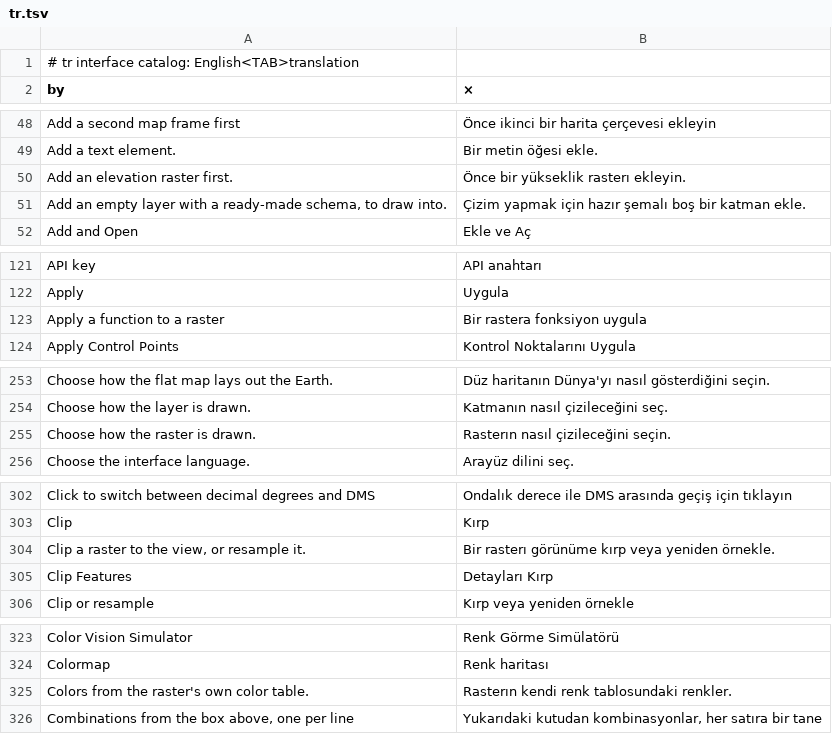
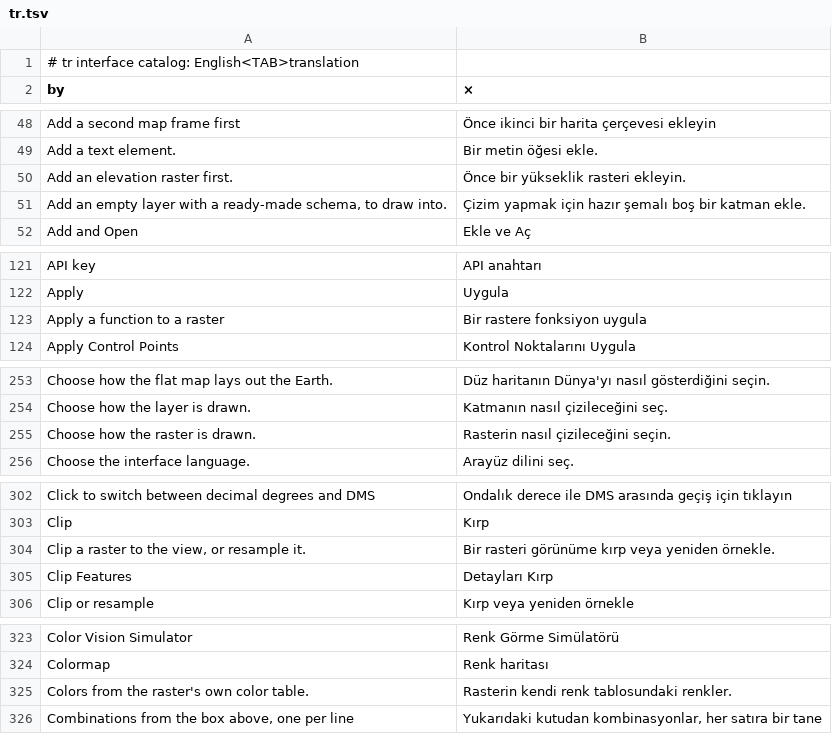
Before and after one commit to A-talebifard/RustGIS, a TSV file: crates/ui-egui/src/i18n/tr.tsv, drawn as a sheet; only a part is shown, gaps mark what is left out; the diff covers the shown part only.

Commit message:
i18n(tr): fix Turkish vowel harmony for raster terminology (#129)

```diff
--- a/crates/ui-egui/src/i18n/tr.tsv
+++ b/crates/ui-egui/src/i18n/tr.tsv
@@ -49,3 +49,3 @@ Add a second map frame first	Önce ikinci bir harita çerçevesi ekleyin
 Add a text element.	Bir metin öğesi ekle.
-Add an elevation raster first.	Önce bir yükseklik rasterı ekleyin.
+Add an elevation raster first.	Önce bir yükseklik rasteri ekleyin.
 Add an empty layer with a ready-made schema, to draw into.	Çizim yapmak için hazır şemalı boş bir katman ekle.
@@ -122,3 +122,3 @@ API key	API anahtarı
 Apply	Uygula
-Apply a function to a raster	Bir rastera fonksiyon uygula
+Apply a function to a raster	Bir rastere fonksiyon uygula
 Apply Control Points	Kontrol Noktalarını Uygula
@@ -254,3 +254,3 @@ Choose how the flat map lays out the Earth.	Düz haritanın Dünya'yı nasıl g
 Choose how the layer is drawn.	Katmanın nasıl çizileceğini seç.
-Choose how the raster is drawn.	Rasterın nasıl çizileceğini seçin.
+Choose how the raster is drawn.	Rasterin nasıl çizileceğini seçin.
 Choose the interface language.	Arayüz dilini seç.
@@ -303,3 +303,3 @@ Click to switch between decimal degrees and DMS	Ondalık derece ile DMS arasınd
 Clip	Kırp
-Clip a raster to the view, or resample it.	Bir rasterı görünüme kırp veya yeniden örnekle.
+Clip a raster to the view, or resample it.	Bir rasteri görünüme kırp veya yeniden örnekle.
 Clip Features	Detayları Kırp
@@ -324,3 +324,3 @@ Color Vision Simulator	Renk Görme Simülatörü
 Colormap	Renk haritası
-Colors from the raster's own color table.	Rasterın kendi renk tablosundaki renkler.
+Colors from the raster's own color table.	Rasterin kendi renk tablosundaki renkler.
 Combinations from the box above, one per line	Yukarıdaki kutudan kombinasyonlar, her satıra bir tane
```
Also changed, not shown: 15 edited cells elsewhere in this file.
